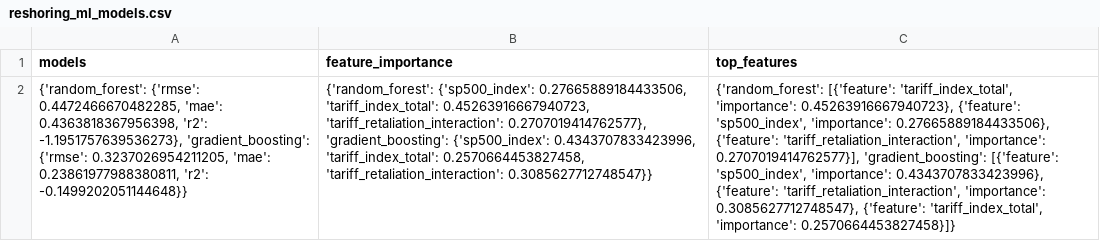
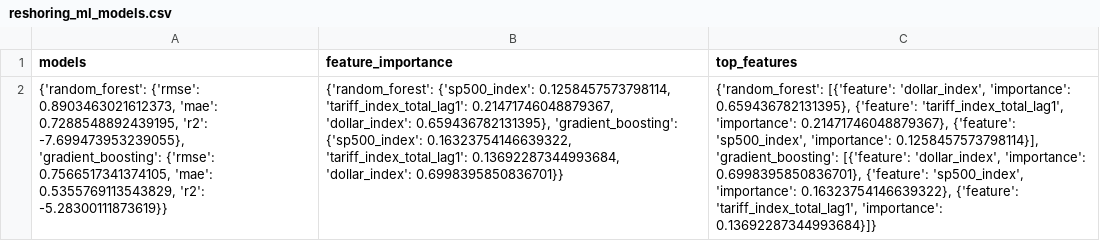
Before and after one commit to twj0/apmcm-submit, a CSV file: 2025/results/q5/ml/reshoring_ml_models.csv, drawn as a sheet; the diff names each change by its address in the sheet, - before the commit and + after, or states it on an @@ line.

Commit message:
feat(paper): add full paper draft and impulse response figure
- Added LaTeX source for the full competition paper in `2025/paper/APMCM_2025C_full_paper.tex`
- Included impulse response figure in `2025/figures/q5_impulse_response.pdf`
- Updated Q1 LSTM results with revised timestamp and metrics
- Paper discusses tariff impacts using both traditional econometric and deep learning approaches
- Emphasizes robustness of simple models under small-sample conditions
- Highlights policy insights on trade reallocation, supply chain risk, and macro effects

```diff
--- a/2025/results/q5/ml/reshoring_ml_models.csv
+++ b/2025/results/q5/ml/reshoring_ml_models.csv
-A2 (models): {'random_forest': {'rmse': 0.4472466670482285, 'mae': 0.4363818367956398, 'r2': -1.1951757639536273}, 'gradient_boosting': {'rmse': 0.3237026954211205, 'mae': 0.23861977988380811, 'r2': -0.1499202051144648}}
+A2 (models): {'random_forest': {'rmse': 0.8903463021612373, 'mae': 0.7288548892439195, 'r2': -7.699473953239055}, 'gradient_boosting': {'rmse': 0.7566517341374105, 'mae': 0.5355769113543829, 'r2': -5.28300111873619}}
-B2 (feature_importance): {'random_forest': {'sp500_index': 0.27665889184433506, 'tariff_index_total': 0.45263916667940723, 'tariff_retaliation_interaction': 0.2707019414762577}, 'gradient_boosting': {'sp500_index': 0.4343707833423996, 'tariff_index_total': 0.2570664453827458, 'tariff_retaliation_interaction': 0.3085627712748547}}
+B2 (feature_importance): {'random_forest': {'sp500_index': 0.1258457573798114, 'tariff_index_total_lag1': 0.21471746048879367, 'dollar_index': 0.659436782131395}, 'gradient_boosting': {'sp500_index': 0.16323754146639322, 'tariff_index_total_lag1': 0.13692287344993684, 'dollar_index': 0.6998395850836701}}
-C2 (top_features): {'random_forest': [{'feature': 'tariff_index_total', 'importance': 0.45263916667940723}, {'feature': 'sp500_index', 'importance': 0.27665889184433506}, {'feature': 'tariff_retaliation_interaction', 'importance': 0.2707019414762577}], 'gradient_boosting': [{'feature': 'sp500_index', 'importance': 0.4343707833423996}, {'feature': 'tariff_retaliation_interaction', 'importance': 0.3085627712748547}, {'feature': 'tariff_index_total', 'importance': 0.2570664453827458}]}
+C2 (top_features): {'random_forest': [{'feature': 'dollar_index', 'importance': 0.659436782131395}, {'feature': 'tariff_index_total_lag1', 'importance': 0.21471746048879367}, {'feature': 'sp500_index', 'importance': 0.1258457573798114}], 'gradient_boosting': [{'feature': 'dollar_index', 'importance': 0.6998395850836701}, {'feature': 'sp500_index', 'importance': 0.16323754146639322}, {'feature': 'tariff_index_total_lag1', 'importance': 0.13692287344993684}]}
```
Also changed, not shown: 2025/results/q5/econometric/regressions.csv, 2025/results/q5/econometric/reshoring_effects.csv, 54 other files.
